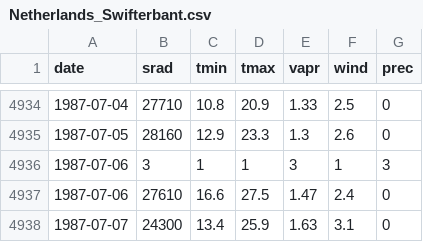
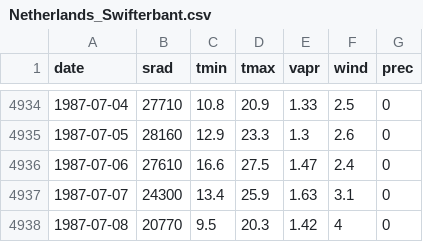
Before and after one commit to cropmodels/meteor, a CSV file: inst/extdata/Netherlands_Swifterbant.csv, drawn as a sheet; only a part is shown, gaps mark what is left out; the shorter side is filled out with more unchanged rows.

```diff
--- a/inst/extdata/Netherlands_Swifterbant.csv
+++ b/inst/extdata/Netherlands_Swifterbant.csv
@@ -4935,3 +4935,2 @@
 1987-07-05,28160,12.9,23.3,1.3,2.6,0
-1987-07-06,3,1,1,3,1,3
 1987-07-06,27610,16.6,27.5,1.47,2.4,0
```
Also changed, not shown: 8 other files.
